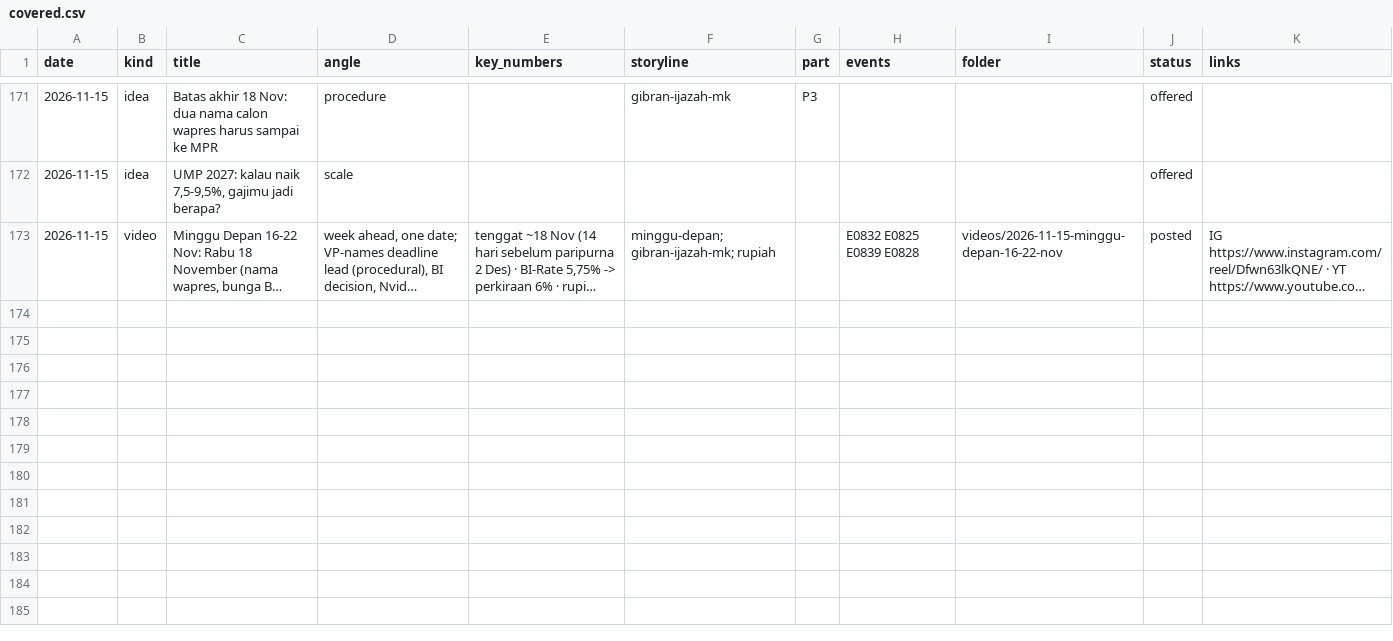
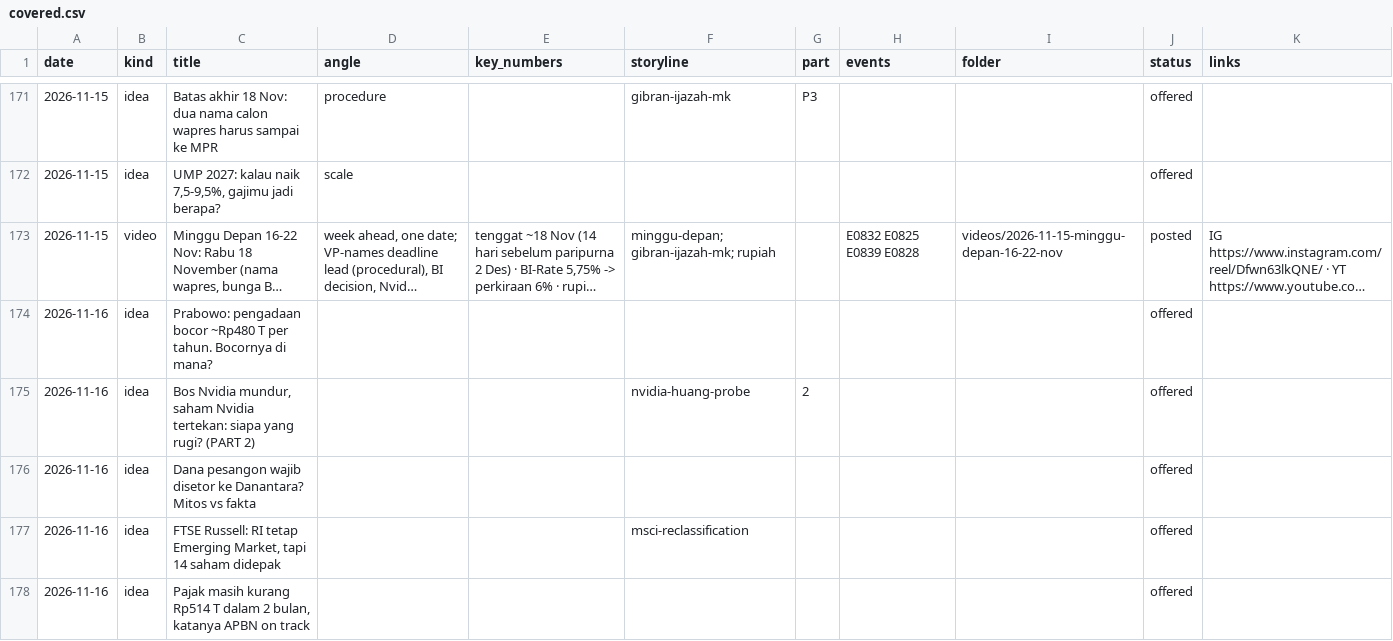
Before and after one commit to psatyadarma/explainer-studio, a CSV file: accounts/rangkumindong/knowledge/covered.csv, drawn as a sheet; only a part is shown, gaps mark what is left out; long unchanged cells end in …; the diff names each change by its address in the sheet, - before the commit and + after, or states it on an @@ line.

```diff
--- a/accounts/rangkumindong/knowledge/covered.csv
+++ b/accounts/rangkumindong/knowledge/covered.csv
+row 174: 2026-11-16 | idea | Prabowo: pengadaan bocor ~Rp480 T per tahun. Bocornya di mana? |  |  |  |  |  |  | offered
+row 175: 2026-11-16 | idea | Bos Nvidia mundur, saham Nvidia tertekan: siapa yang rugi? (PART 2) |  |  | nvidia-huang-probe | 2 |  |  | offered
+row 176: 2026-11-16 | idea | Dana pesangon wajib disetor ke Danantara? Mitos vs fakta |  |  |  |  |  |  | offered
+row 177: 2026-11-16 | idea | FTSE Russell: RI tetap Emerging Market, tapi 14 saham didepak |  |  | msci-reclassification |  |  |  | offered
+row 178: 2026-11-16 | idea | Pajak masih kurang Rp514 T dalam 2 bulan, katanya APBN on track |  |  |  |  |  |  | offered
```
Also changed, not shown: 14 other files.
